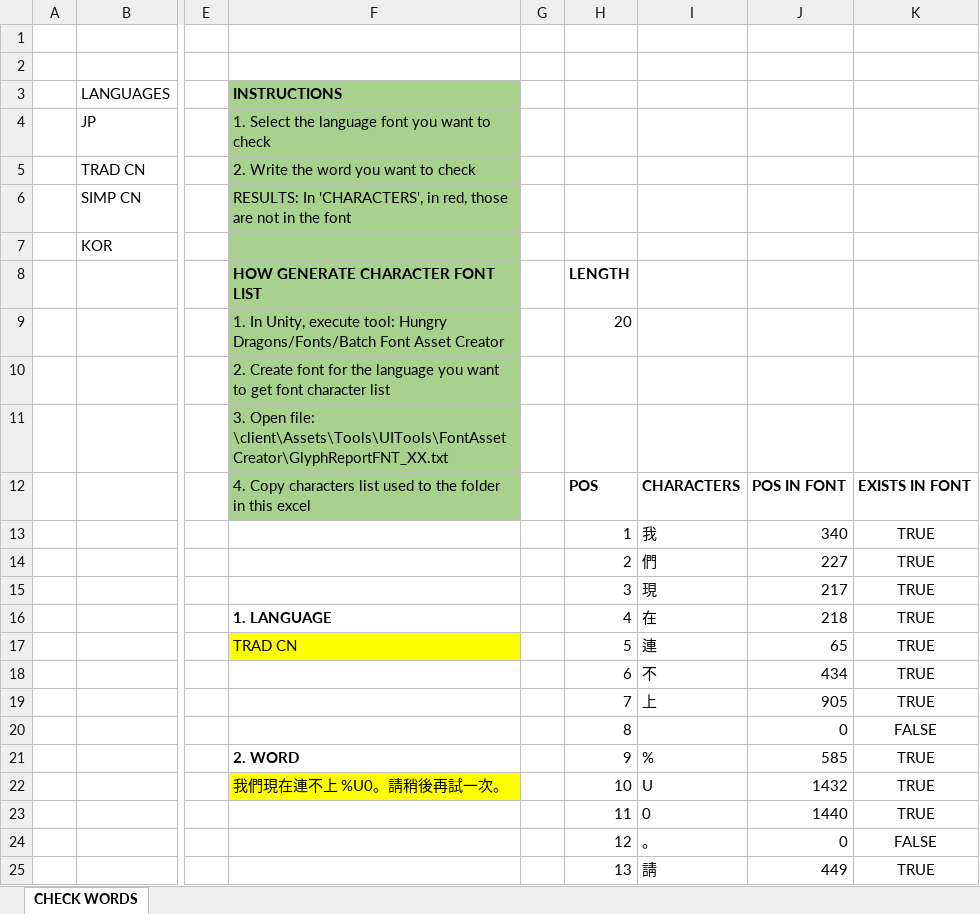
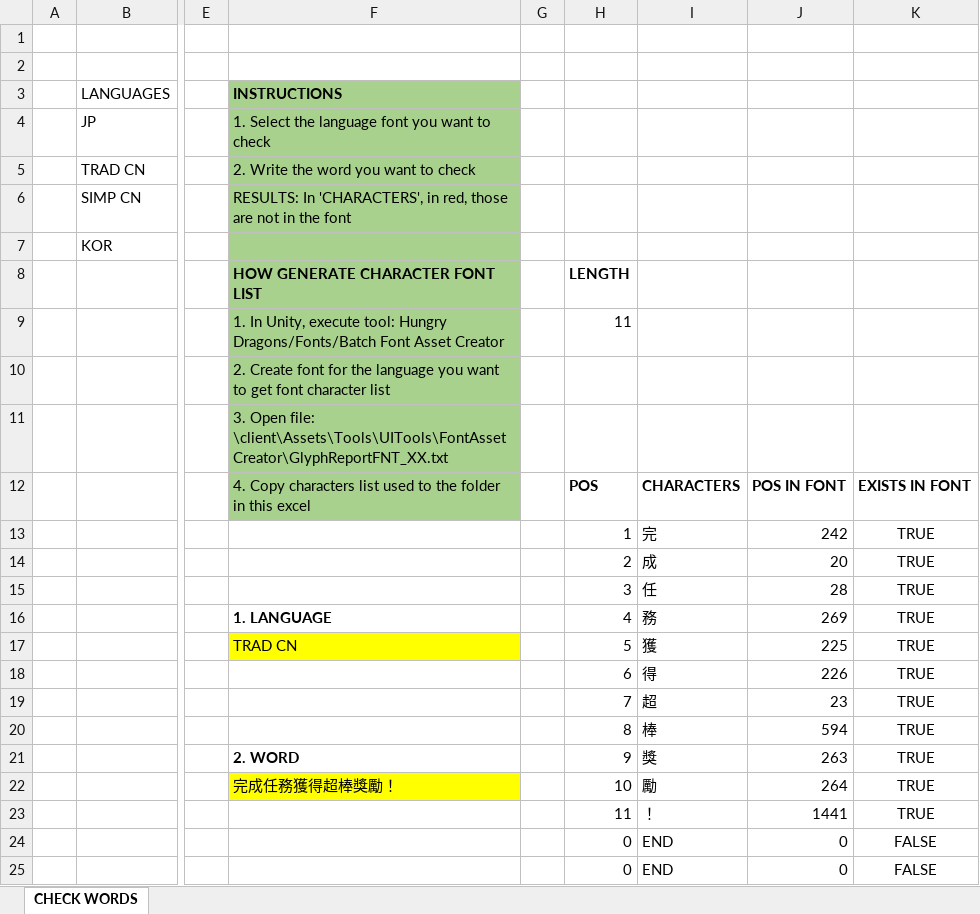
Before and after one commit to nam27062002/hello, an Excel workbook: Docs/Progression/LocalizationFontCheck.xlsm, sheet CHECK WORDS, drawn as a sheet; only a part is shown, gaps mark what is left out; values as stored, in another font and other column widths than the file's, no borders; conditional formats and table styles not drawn; the diff covers the shown part only; the diff names each change by its address in the sheet, - before the commit and + after, or states it on an @@ line.

Commit message:
Updated with last texts check
Former-commit-id: e5fd047e2fda8a22f50100d09241eb92430ba40a

```diff
--- a/Docs/Progression/LocalizationFontCheck.xlsm (sheet CHECK WORDS)
+++ b/Docs/Progression/LocalizationFontCheck.xlsm (sheet CHECK WORDS)
-H9: 20
+H9: 11
-I13: 我
+I13: 完
-J13: 340
+J13: 242
-I14: 們
+I14: 成
-J14: 227
+J14: 20
-I15: 現
+I15: 任
-J15: 217
+J15: 28
-I16: 在
+I16: 務
-J16: 218
+J16: 269
-I17: 連
+I17: 獲
-J17: 65
+J17: 225
-I18: 不
+I18: 得
-J18: 434
+J18: 226
-I19: 上
+I19: 超
-J19: 905
+J19: 23
-I20: (empty)
+I20: 棒
-J20: 0
+J20: 594
-K20: FALSE
+K20: TRUE
-I21: %
+I21: 獎
-J21: 585
+J21: 263
-F22 (INSTRUCTIONS): 我們現在連不上 %U0。請稍後再試一次。
+F22 (INSTRUCTIONS): 完成任務獲得超棒獎勵！
-I22: U
+I22: 勵
-J22: 1432
+J22: 264
-I23: 0
+I23: ！
-J23: 1440
+J23: 1441
-H24: 12
+H24: 0
-I24: 。
+I24: END
-H25: 13
+H25: 0
-I25: 請
+I25: END
-J25: 449
+J25: 0
-K25: TRUE
+K25: FALSE
```
Also changed, not shown: other rows of this sheet.
